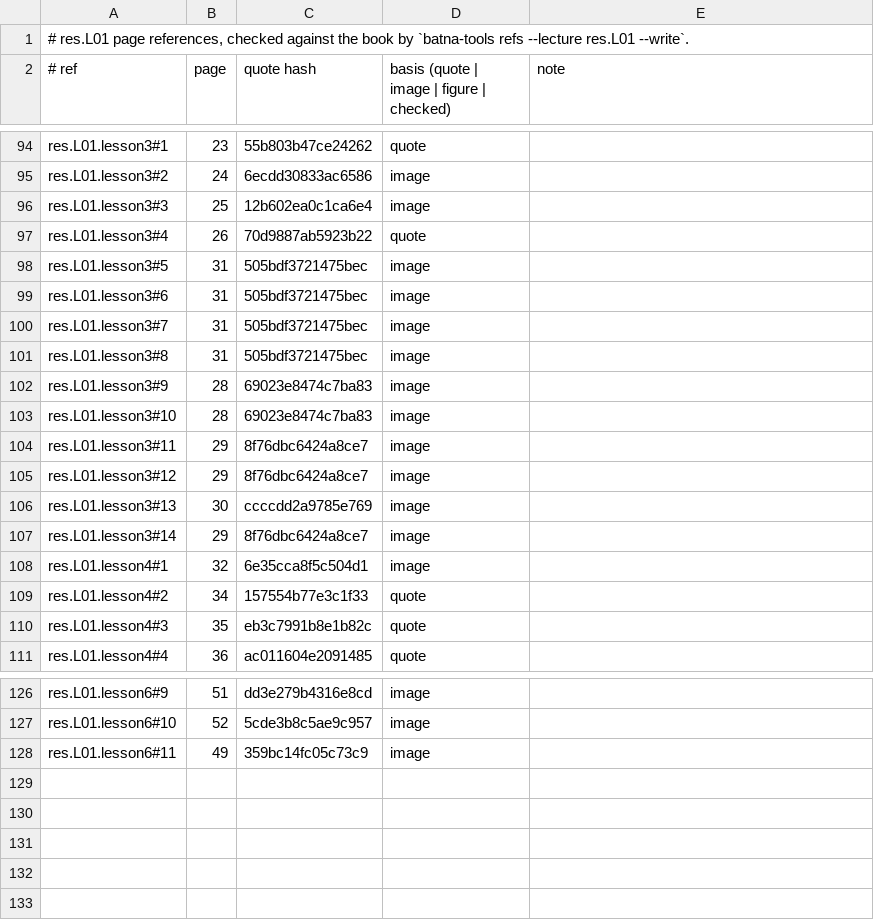
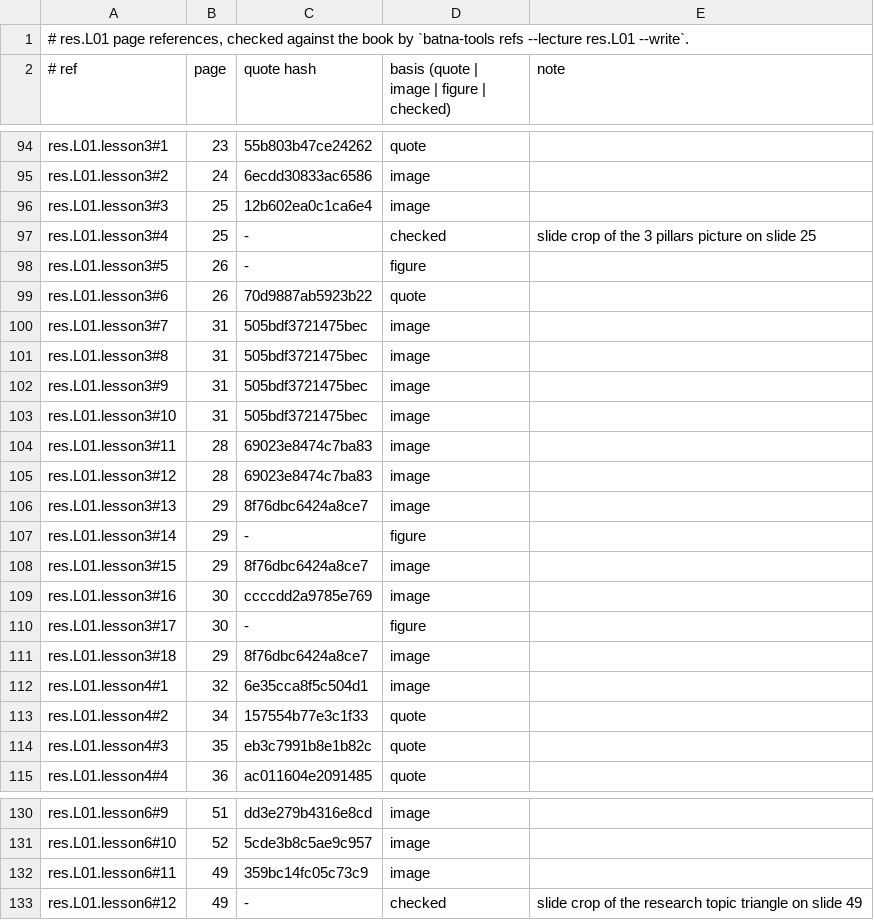
Before and after one commit to MohamedRef/Batna-app, a TSV file: content/book-refs/res/L01.tsv, drawn as a sheet; only a part is shown, gaps mark what is left out.

Commit message:
res.L01 slide figures: 5 placed, 23 skipped (#983) (#1022)
Part of #983.

```diff
--- a/content/book-refs/res/L01.tsv
+++ b/content/book-refs/res/L01.tsv
@@ -96,13 +96,17 @@ res.L01.lesson3#2	24	6ecdd30833ac6586	image
 res.L01.lesson3#3	25	12b602ea0c1ca6e4	image	
-res.L01.lesson3#4	26	70d9887ab5923b22	quote	
-res.L01.lesson3#5	31	505bdf3721475bec	image	
-res.L01.lesson3#6	31	505bdf3721475bec	image	
+res.L01.lesson3#4	25	-	checked	slide crop of the 3 pillars picture on slide 25
+res.L01.lesson3#5	26	-	figure	
+res.L01.lesson3#6	26	70d9887ab5923b22	quote	
 res.L01.lesson3#7	31	505bdf3721475bec	image	
 res.L01.lesson3#8	31	505bdf3721475bec	image	
-res.L01.lesson3#9	28	69023e8474c7ba83	image	
-res.L01.lesson3#10	28	69023e8474c7ba83	image	
-res.L01.lesson3#11	29	8f76dbc6424a8ce7	image	
-res.L01.lesson3#12	29	8f76dbc6424a8ce7	image	
-res.L01.lesson3#13	30	ccccdd2a9785e769	image	
-res.L01.lesson3#14	29	8f76dbc6424a8ce7	image	
+res.L01.lesson3#9	31	505bdf3721475bec	image	
+res.L01.lesson3#10	31	505bdf3721475bec	image	
+res.L01.lesson3#11	28	69023e8474c7ba83	image	
+res.L01.lesson3#12	28	69023e8474c7ba83	image	
+res.L01.lesson3#13	29	8f76dbc6424a8ce7	image	
+res.L01.lesson3#14	29	-	figure	
+res.L01.lesson3#15	29	8f76dbc6424a8ce7	image	
+res.L01.lesson3#16	30	ccccdd2a9785e769	image	
+res.L01.lesson3#17	30	-	figure	
+res.L01.lesson3#18	29	8f76dbc6424a8ce7	image	
 res.L01.lesson4#1	32	6e35cca8f5c504d1	image	
@@ -128 +132,2 @@ res.L01.lesson6#10	52	5cde3b8c5ae9c957	image
 res.L01.lesson6#11	49	359bc14fc05c73c9	image	
+res.L01.lesson6#12	49	-	checked	slide crop of the research topic triangle on slide 49
```
Also changed, not shown: 8 other files.
